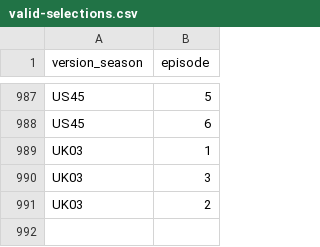
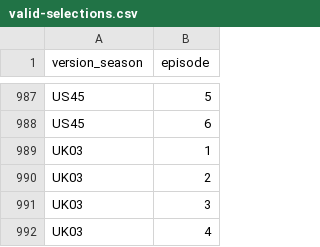
Before and after one commit to doehm/survivoR, a CSV file: dev/data/in-progress/valid-selections.csv, drawn as a sheet; only a part is shown, gaps mark what is left out.

```diff
--- a/dev/data/in-progress/valid-selections.csv
+++ b/dev/data/in-progress/valid-selections.csv
@@ -989,3 +989,4 @@ US45,6
 UK03,1
+UK03,2
 UK03,3
-UK03,2
+UK03,4
```
Also changed, not shown: dev/data/in-progress/UK03-boot-mapping.csv, 9 other files.
